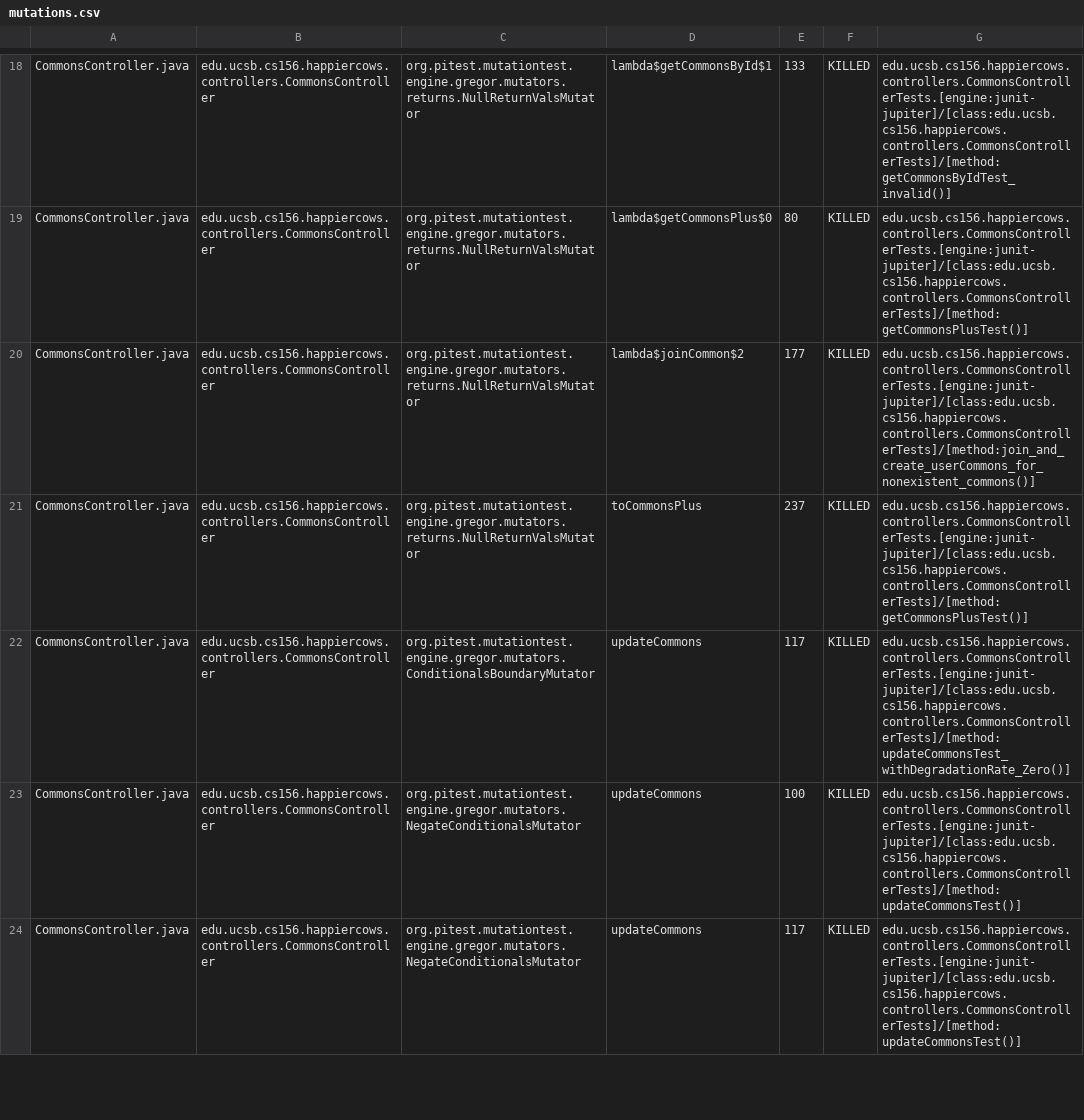
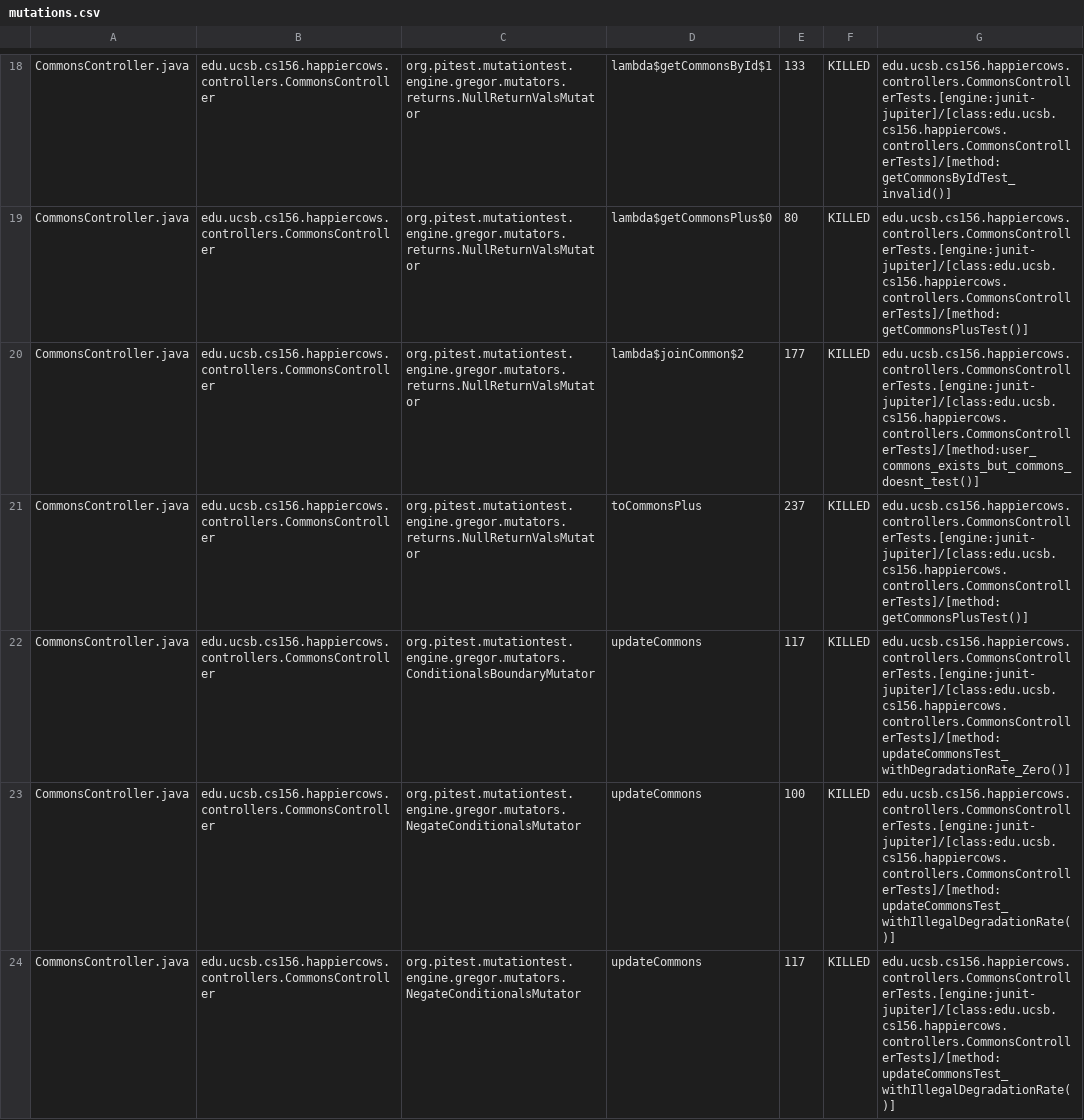
Before and after one commit to ucsb-cs156-s23/proj-happycows-s23-6pm-2, a CSV file: pitest/mutations.csv, drawn as a sheet; only a part is shown, gaps mark what is left out; the diff covers the shown part only.

Commit message:
Deploying to gh-pages from @ ucsb-cs156-s23/proj-happycows-s23-6pm-2@673f4d16e8428d79225a133c2bb6543e9fe8cb90 🚀

```diff
--- a/pitest/mutations.csv
+++ b/pitest/mutations.csv
@@ -19,6 +19,6 @@ CommonsController.java,edu.ucsb.cs156.happiercows.controllers.CommonsController,
 CommonsController.java,edu.ucsb.cs156.happiercows.controllers.CommonsController,org.pitest.mutationtest.engine.gregor.mutators.returns.NullReturnValsMutator,lambda$getCommonsPlus$0,80,KILLED,edu.ucsb.cs156.happiercows.controllers.CommonsControllerTests.[engine:junit-jupiter]/[class:edu.ucsb.cs156.happiercows.controllers.CommonsControllerTests]/[method:getCommonsPlusTest()]
-CommonsController.java,edu.ucsb.cs156.happiercows.controllers.CommonsController,org.pitest.mutationtest.engine.gregor.mutators.returns.NullReturnValsMutator,lambda$joinCommon$2,177,KILLED,edu.ucsb.cs156.happiercows.controllers.CommonsControllerTests.[engine:junit-jupiter]/[class:edu.ucsb.cs156.happiercows.controllers.CommonsControllerTests]/[method:join_and_create_userCommons_for_nonexistent_commons()]
+CommonsController.java,edu.ucsb.cs156.happiercows.controllers.CommonsController,org.pitest.mutationtest.engine.gregor.mutators.returns.NullReturnValsMutator,lambda$joinCommon$2,177,KILLED,edu.ucsb.cs156.happiercows.controllers.CommonsControllerTests.[engine:junit-jupiter]/[class:edu.ucsb.cs156.happiercows.controllers.CommonsControllerTests]/[method:user_commons_exists_but_commons_doesnt_test()]
 CommonsController.java,edu.ucsb.cs156.happiercows.controllers.CommonsController,org.pitest.mutationtest.engine.gregor.mutators.returns.NullReturnValsMutator,toCommonsPlus,237,KILLED,edu.ucsb.cs156.happiercows.controllers.CommonsControllerTests.[engine:junit-jupiter]/[class:edu.ucsb.cs156.happiercows.controllers.CommonsControllerTests]/[method:getCommonsPlusTest()]
 CommonsController.java,edu.ucsb.cs156.happiercows.controllers.CommonsController,org.pitest.mutationtest.engine.gregor.mutators.ConditionalsBoundaryMutator,updateCommons,117,KILLED,edu.ucsb.cs156.happiercows.controllers.CommonsControllerTests.[engine:junit-jupiter]/[class:edu.ucsb.cs156.happiercows.controllers.CommonsControllerTests]/[method:updateCommonsTest_withDegradationRate_Zero()]
-CommonsController.java,edu.ucsb.cs156.happiercows.controllers.CommonsController,org.pitest.mutationtest.engine.gregor.mutators.NegateConditionalsMutator,updateCommons,100,KILLED,edu.ucsb.cs156.happiercows.controllers.CommonsControllerTests.[engine:junit-jupiter]/[class:edu.ucsb.cs156.happiercows.controllers.CommonsControllerTests]/[method:updateCommonsTest()]
-CommonsController.java,edu.ucsb.cs156.happiercows.controllers.CommonsController,org.pitest.mutationtest.engine.gregor.mutators.NegateConditionalsMutator,updateCommons,117,KILLED,edu.ucsb.cs156.happiercows.controllers.CommonsControllerTests.[engine:junit-jupiter]/[class:edu.ucsb.cs156.happiercows.controllers.CommonsControllerTests]/[method:updateCommonsTest()]
+CommonsController.java,edu.ucsb.cs156.happiercows.controllers.CommonsController,org.pitest.mutationtest.engine.gregor.mutators.NegateConditionalsMutator,updateCommons,100,KILLED,edu.ucsb.cs156.happiercows.controllers.CommonsControllerTests.[engine:junit-jupiter]/[class:edu.ucsb.cs156.happiercows.controllers.CommonsControllerTests]/[method:updateCommonsTest_withIllegalDegradationRate()]
+CommonsController.java,edu.ucsb.cs156.happiercows.controllers.CommonsController,org.pitest.mutationtest.engine.gregor.mutators.NegateConditionalsMutator,updateCommons,117,KILLED,edu.ucsb.cs156.happiercows.controllers.CommonsControllerTests.[engine:junit-jupiter]/[class:edu.ucsb.cs156.happiercows.controllers.CommonsControllerTests]/[method:updateCommonsTest_withIllegalDegradationRate()]
```
Also changed, not shown: 3 added rows, 1 removed row and 20 edited cells elsewhere in this file, 25 other files.
